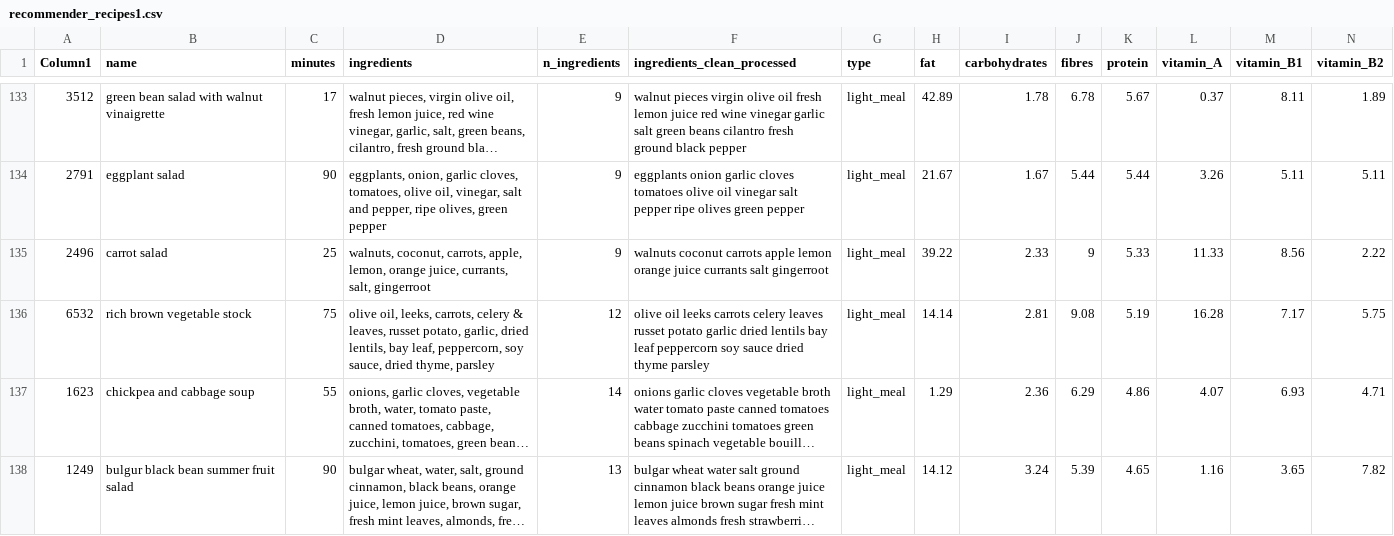
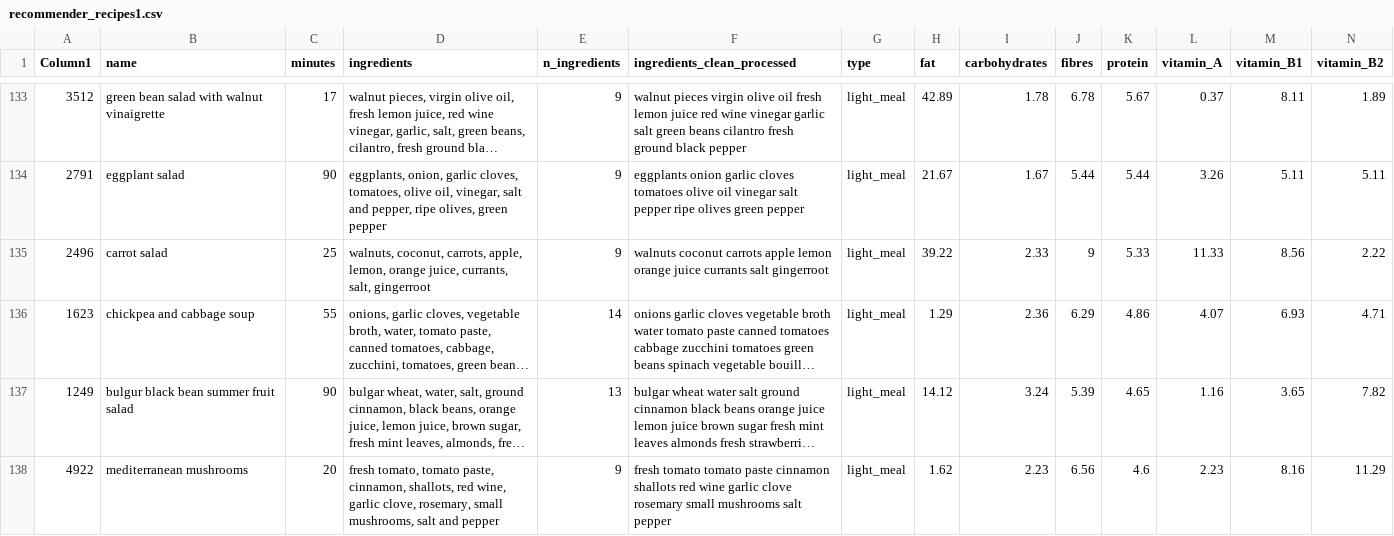
Before and after one commit to Sophie1b/vegan_recipes, a CSV file: recommender_recipes1.csv, drawn as a sheet; only a part is shown, gaps mark what is left out; the shorter side is filled out with more unchanged rows; long unchanged cells end in …; rows hold the shown columns only; the diff names each change by its address in the sheet, - before the commit and + after, or states it on an @@ line.

Commit message:
Update recommender_recipes1.csv

```diff
--- a/recommender_recipes1.csv
+++ b/recommender_recipes1.csv
-row 136: 6532 | rich brown vegetable stock | 75 | olive oil, leeks, carrots, celery & leaves, russet potato, garlic, dried lentils, bay leaf, peppercorn, soy sauce, dried thyme, parsley | 12 | olive oil leeks carrots celery leaves russet potato garlic dried lentils bay leaf peppercorn soy sauce dried thyme parsley | light_meal | 14.14 | 2.81 | 9.08 | 5.19 | 16.28 | 7.17 | 5.75
```
